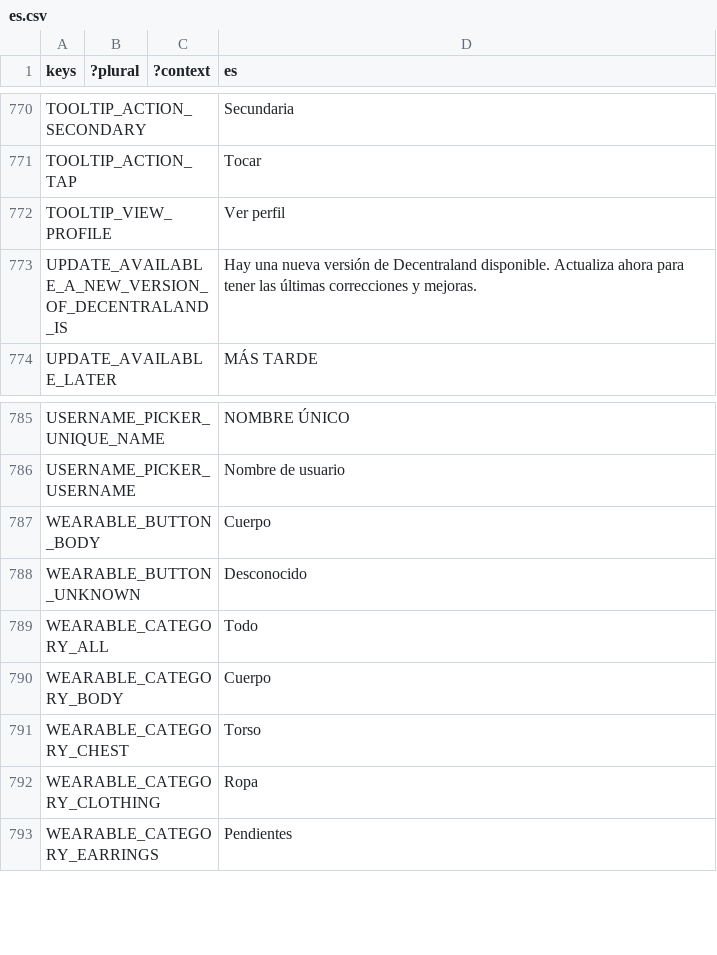
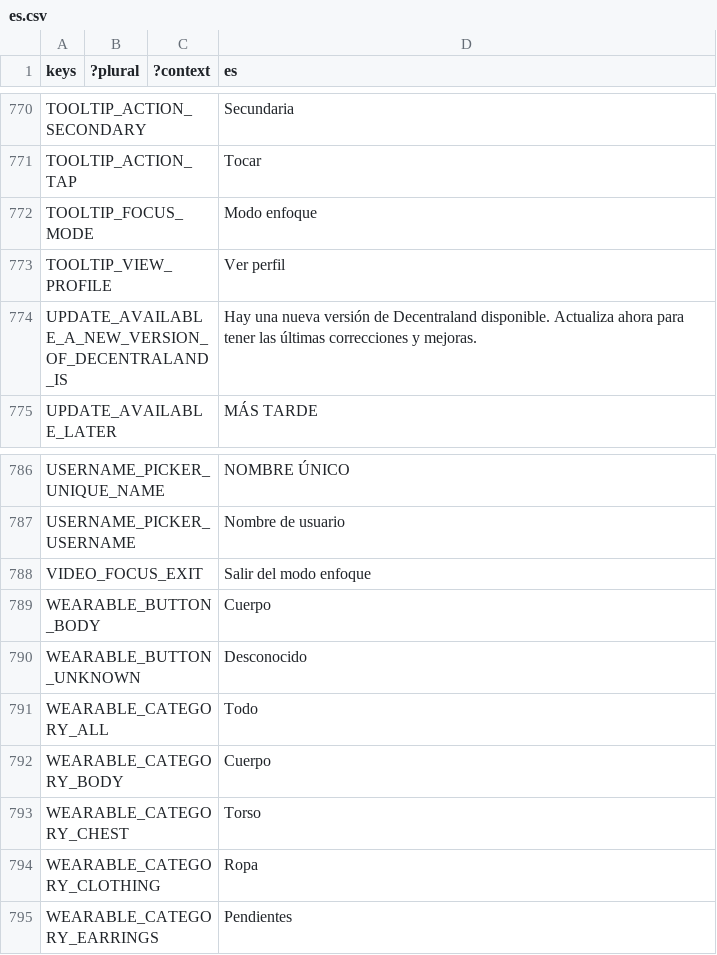
Before and after one commit to decentraland/godot-explorer, a CSV file: godot/locale/es.csv, drawn as a sheet; only a part is shown, gaps mark what is left out; the diff names each change by its address in the sheet, - before the commit and + after, or states it on an @@ line.

Commit message:
feat(mobile): video focus mode with the Nearby chat docked (#1381) (#3114)

```diff
--- a/godot/locale/es.csv
+++ b/godot/locale/es.csv
+row 772: TOOLTIP_FOCUS_MODE |  |  | Modo enfoque
+row 788: VIDEO_FOCUS_EXIT |  |  | Salir del modo enfoque
```
Also changed, not shown: godot/locale/en.csv, godot/locale/pt_BR.csv, 27 other files.
